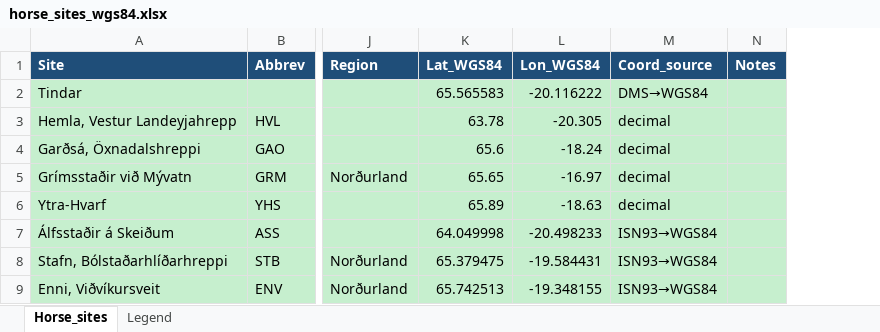
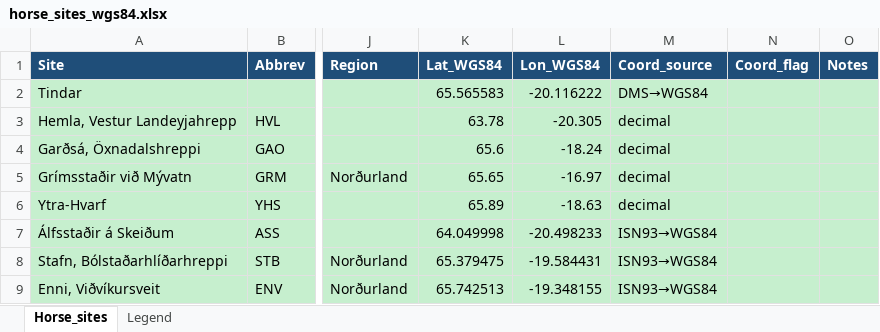
Before and after one commit to Sunna-coder/adna_icelandic_horse, an Excel workbook: draftsNew/horse_sites_wgs84.xlsx, sheet Horse_sites, drawn as a sheet; only a part is shown, gaps mark what is left out; values as stored, in another font and other column widths than the file's, no borders; the diff covers the shown part only; the diff names each change by its address in the sheet, - before the commit and + after, or states it on an @@ line.

```diff
--- a/draftsNew/horse_sites_wgs84.xlsx (sheet Horse_sites)
+++ b/draftsNew/horse_sites_wgs84.xlsx (sheet Horse_sites)
+column N (Coord_flag), empty
```
Also changed, not shown: cell formats elsewhere in this sheet, sheet Legend, 2 other files.
